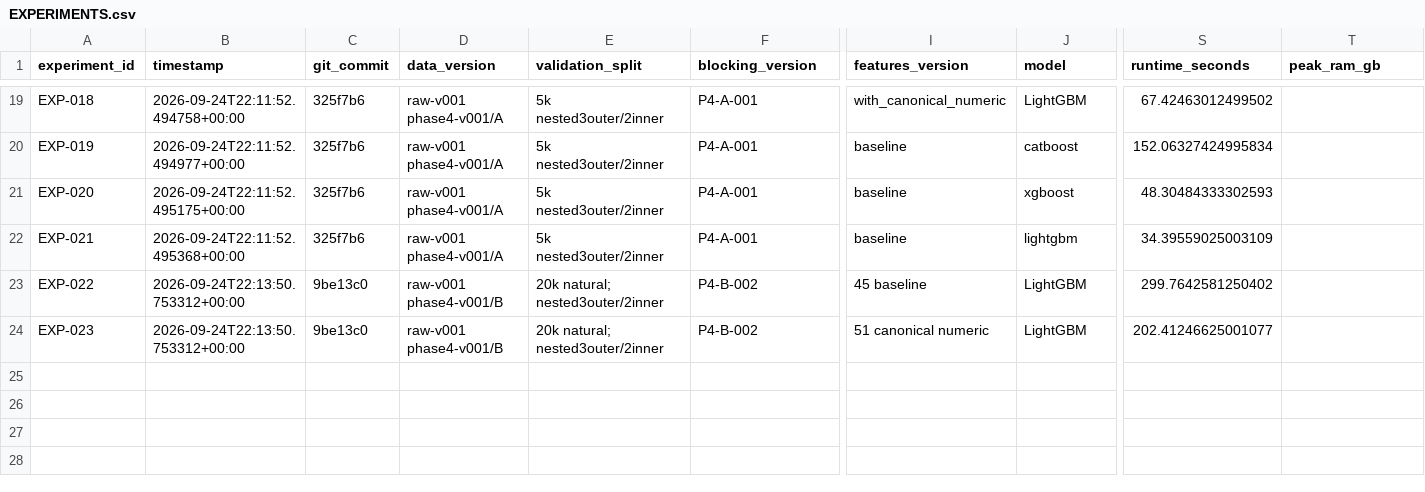
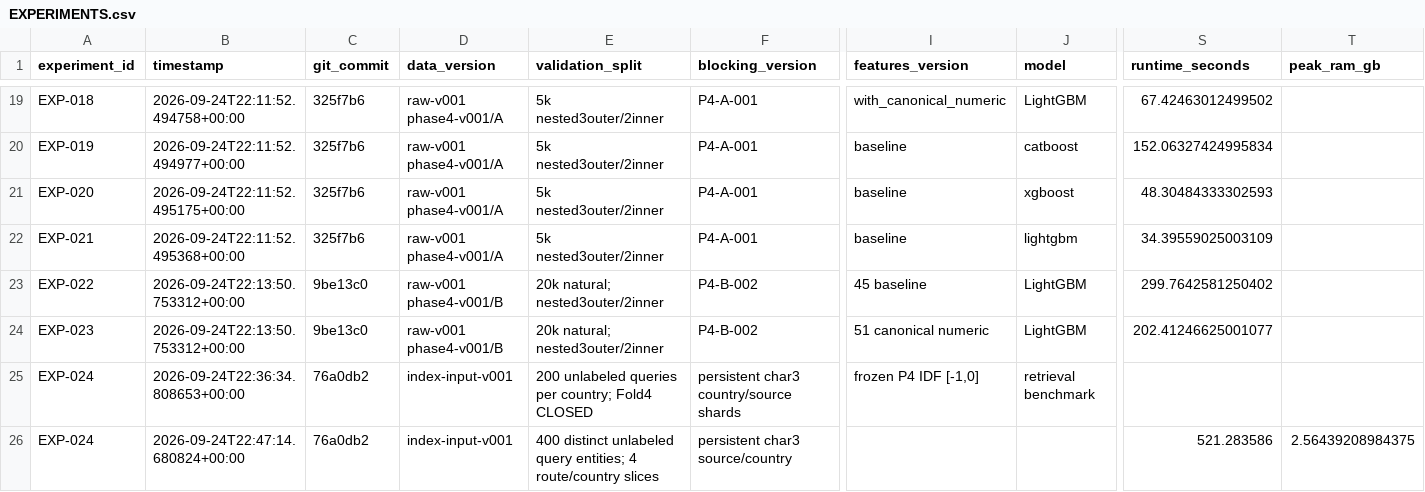
Before and after one commit to Eartherai/Amazon-ML, a CSV file: EXPERIMENTS.csv, drawn as a sheet; only a part is shown, gaps mark what is left out; rows hold the shown columns only; the diff names each change by its address in the sheet, - before the commit and + after, or states it on an @@ line.

Commit message:
feat: execute full-target index benchmark and prepare sharded full training retrieval

```diff
--- a/EXPERIMENTS.csv
+++ b/EXPERIMENTS.csv
+row 25: EXP-024 | 2026-09-24T22:36:34.808653+00:00 | 76a0db2 | index-input-v001 | 200 unlabeled queries per country; Fold4 CLOSED | persistent char3 country/source shards | frozen P4 IDF [-1,0] | retrieval benchmark
+row 26: EXP-024 | 2026-09-24T22:47:14.680824+00:00 | 76a0db2 | index-input-v001 | 400 distinct unlabeled query entities; 4 route/country slices | persistent char3 source/country |  |  | 521.283586 | 2.56439208984375
```
Also changed, not shown: 20 other files.
